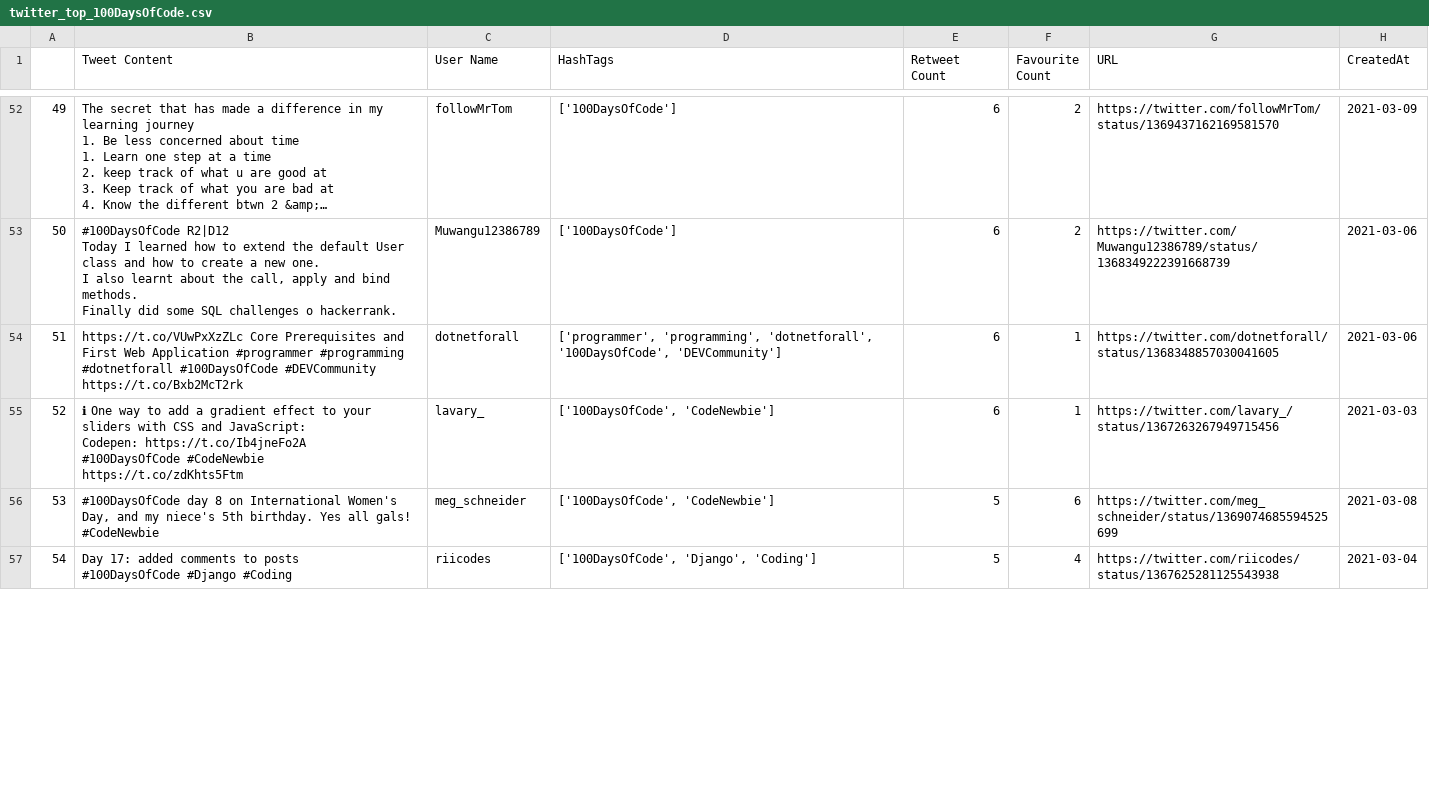
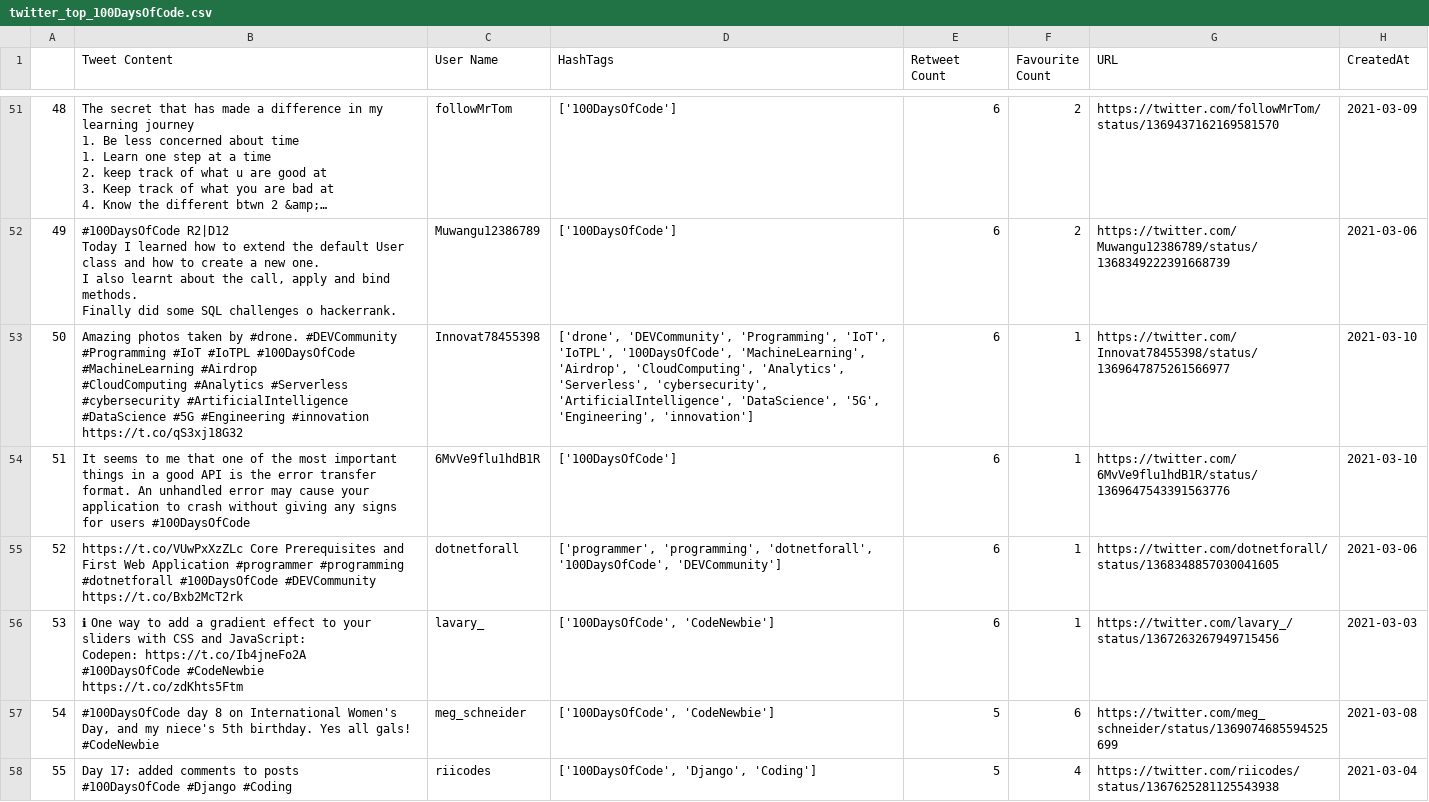
Before and after one commit to jzxr/jzxr.github.io, a CSV file: twitter/toppost/twitter_top_100DaysOfCode.csv, drawn as a sheet; only a part is shown, gaps mark what is left out; long unchanged cells end in …; ↵ is a line break in a cell; the diff covers the shown part only; the diff names each change by its address in the sheet, - before the commit and + after, or states it on an @@ line.

```diff
--- a/twitter/toppost/twitter_top_100DaysOfCode.csv
+++ b/twitter/toppost/twitter_top_100DaysOfCode.csv
@@ column A renumbered from row 18 down @@
+row 53: 50 | Amazing photos taken by #drone. #DEVCommunity #Programming #IoT #IoTPL #100DaysOfCode #MachineLearning #Airdrop ↵ #CloudComputing #Analytics #Serverless ↵ #cybersecurity #ArtificialIntelligence #DataScience #5G #Engineering #innovation https://t.co/qS3xj18G32 | Innovat78455398 | ['drone', 'DEVCommunity', 'Programming', 'IoT', 'IoTPL', '100DaysOfCode', 'MachineLearning', 'Airdrop', 'CloudComputing', 'Analytics', 'Serverless', 'cybersecurity', 'ArtificialIntelligence', 'DataScience', '5G', 'Engineering', 'innovation'] | 6 | 1 | https://twitter.com/Innovat78455398/status/1369647875261566977 | 2021-03-10
+row 54: 51 | It seems to me that one of the most important things in a good API is the error transfer format. An unhandled error may cause your application to crash without giving any signs for users #100DaysOfCode | 6MvVe9flu1hdB1R | ['100DaysOfCode'] | 6 | 1 | https://twitter.com/6MvVe9flu1hdB1R/status/1369647543391563776 | 2021-03-10
```
Also changed, not shown: 6 added rows, 7 removed rows and 4 edited cells elsewhere in this file, twitter/recentpost/twitter_recent_100DaysOfCode.csv, twitter/recentpost/twitter_recent_DEVCommunity.csv, 22 other files.
